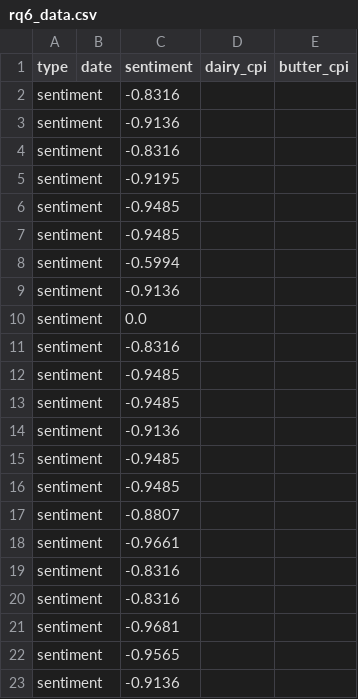
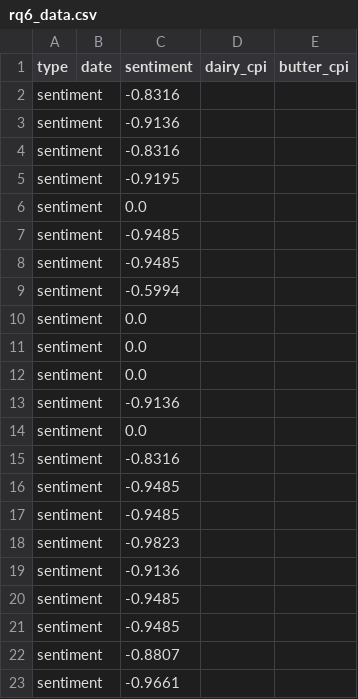
Before and after one commit to ceydadutbjk-commits/DataScienceProject, a CSV file: website/data/rq6_data.csv, drawn as a sheet; only a part is shown; the shorter side is filled out with more unchanged rows; the diff names each change by its address in the sheet, - before the commit and + after, or states it on an @@ line.

```diff
--- a/website/data/rq6_data.csv
+++ b/website/data/rq6_data.csv
+row 6: sentiment |  | 0.0
+row 10: sentiment |  | 0.0
+row 11: sentiment |  | 0.0
+row 12: sentiment |  | 0.0
+row 18: sentiment |  | -0.9823
```
Also changed, not shown: 1 other file.
